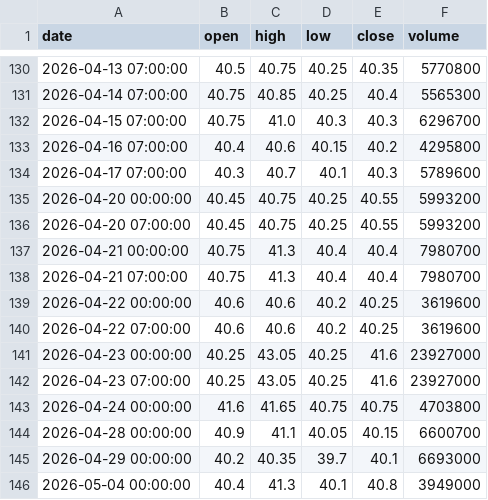
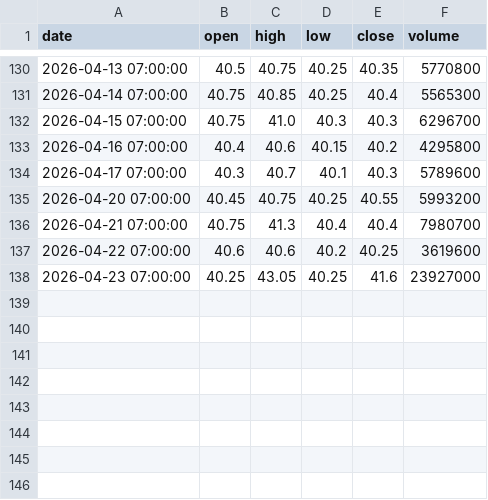
Before and after one commit to ALuong81/Find, a CSV file: data/market/BID.csv, drawn as a sheet; only a part is shown, gaps mark what is left out.

```diff
--- a/data/market/BID.csv
+++ b/data/market/BID.csv
@@ -134,13 +134,5 @@ date,open,high,low,close,volume
 2026-04-17 07:00:00,40.3,40.7,40.1,40.3,5789600
-2026-04-20 00:00:00,40.45,40.75,40.25,40.55,5993200
 2026-04-20 07:00:00,40.45,40.75,40.25,40.55,5993200
-2026-04-21 00:00:00,40.75,41.3,40.4,40.4,7980700
 2026-04-21 07:00:00,40.75,41.3,40.4,40.4,7980700
-2026-04-22 00:00:00,40.6,40.6,40.2,40.25,3619600
 2026-04-22 07:00:00,40.6,40.6,40.2,40.25,3619600
-2026-04-23 00:00:00,40.25,43.05,40.25,41.6,23927000
 2026-04-23 07:00:00,40.25,43.05,40.25,41.6,23927000
-2026-04-24 00:00:00,41.6,41.65,40.75,40.75,4703800
-2026-04-28 00:00:00,40.9,41.1,40.05,40.15,6600700
-2026-04-29 00:00:00,40.2,40.35,39.7,40.1,6693000
-2026-05-04 00:00:00,40.4,41.3,40.1,40.8,3949000
```
Also changed, not shown: data/market/ACB.csv, data/market/DCM.csv, 15 other files.
